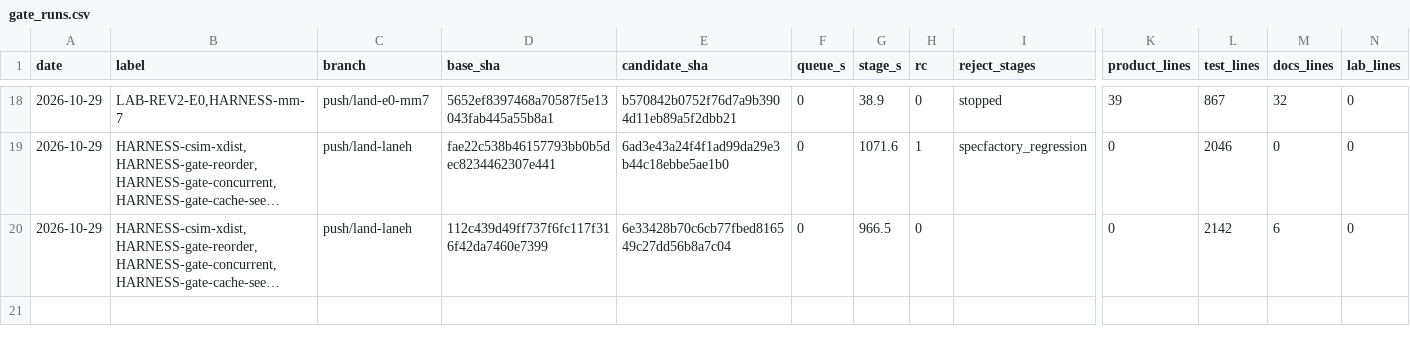
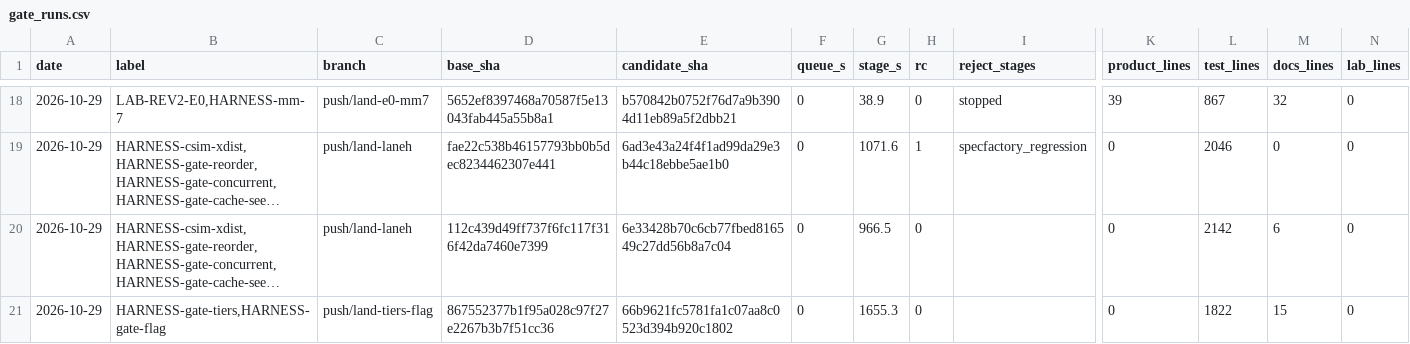
Before and after one commit to Westopoli/ouroboros-manifold, a CSV file: docs/northstar/plans/push/gate_runs.csv, drawn as a sheet; only a part is shown, gaps mark what is left out; long unchanged cells end in …; rows hold the shown columns only; the diff names each change by its address in the sheet, - before the commit and + after, or states it on an @@ line.

```diff
--- a/docs/northstar/plans/push/gate_runs.csv
+++ b/docs/northstar/plans/push/gate_runs.csv
+row 21: 2026-10-29 | HARNESS-gate-tiers,HARNESS-gate-flag | push/land-tiers-flag | 867552377b1f95a028c97f27e2267b3b7f51cc36 | 66b9621fc5781fa1c07aa8c0523d394b920c1802 | 0 | 1655.3 | 0 |  | 0 | 1822 | 15 | 0
```
Also changed, not shown: 4 other files.
